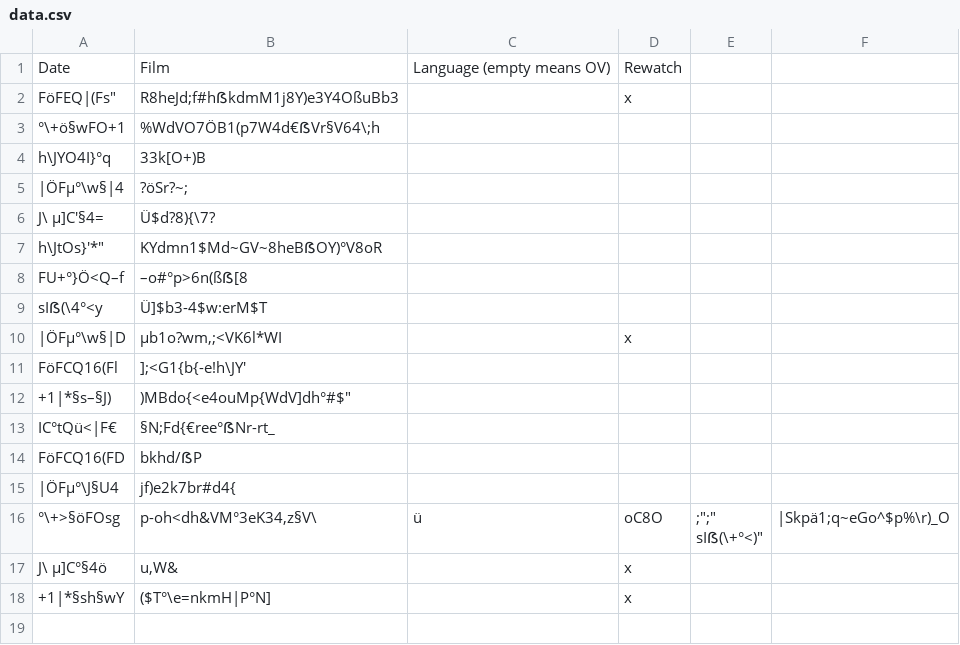
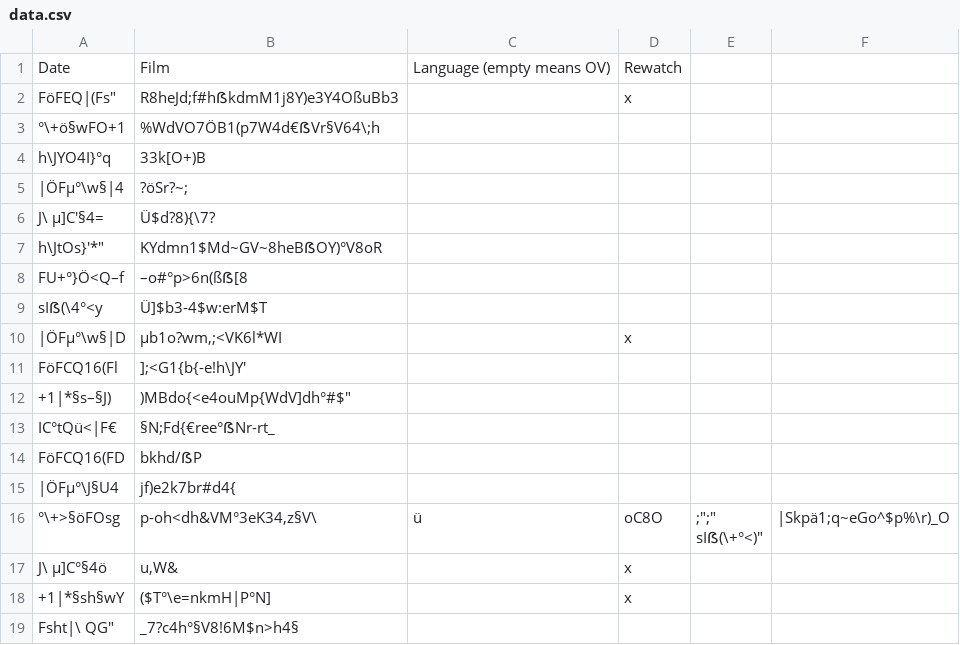
Before and after one commit to SvenLucke/slucke.com, a CSV file: filmlist/data.csv, drawn as a sheet; the diff names each change by its address in the sheet, - before the commit and + after, or states it on an @@ line.

Commit message:
new entry

```diff
--- a/filmlist/data.csv
+++ b/filmlist/data.csv
+row 19: Fsht|\ QG" | _7?c4h°§V8!6M$n>h4§
```
